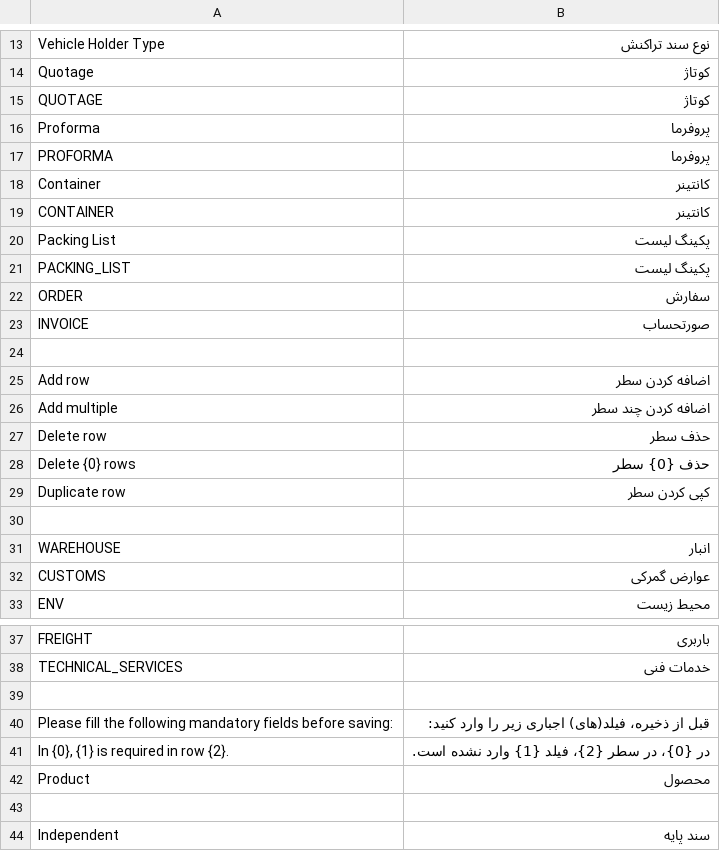
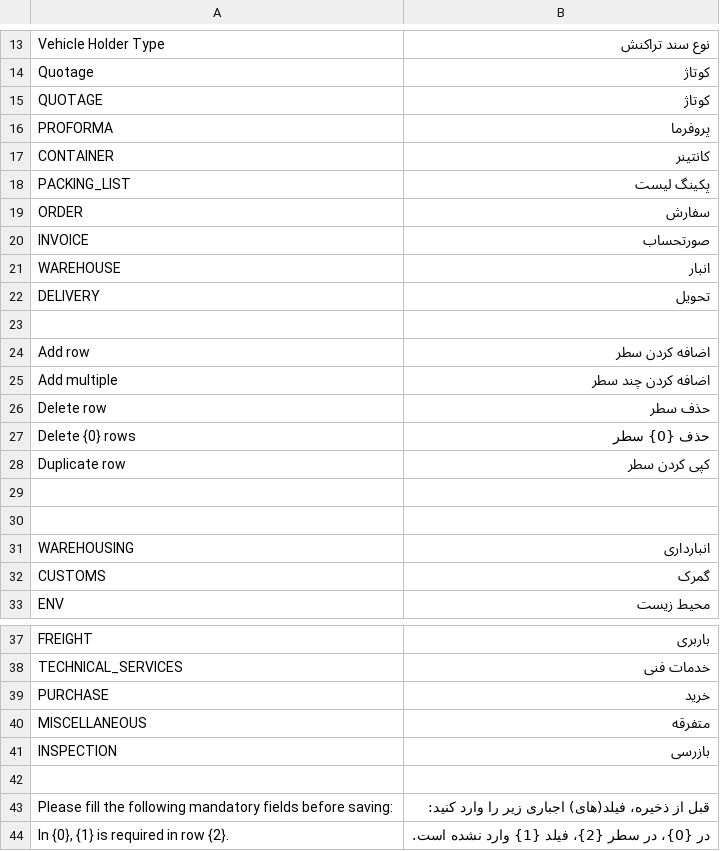
Before and after one commit to netmanir/vehicle_import, a CSV file: vehicle_import/translations/fa.csv, drawn as a sheet; only a part is shown, gaps mark what is left out; the shorter side is filled out with more unchanged rows.

```diff
--- a/vehicle_import/translations/fa.csv
+++ b/vehicle_import/translations/fa.csv
@@ -15,7 +15,4 @@ Quotage, کوتاژ
 QUOTAGE, کوتاژ
-Proforma, پروفرما
 PROFORMA, پروفرما
-Container, کانتینر
 CONTAINER, کانتینر
-Packing List, پکینگ لیست
 PACKING_LIST, پکینگ لیست
@@ -23,2 +20,4 @@ ORDER, سفارش
 INVOICE, صورتحساب
+WAREHOUSE, انبار
+DELIVERY, تحویل
 
@@ -30,4 +29,5 @@ Duplicate row, کپی کردن سطر
 
-WAREHOUSE, انبار
-CUSTOMS, عوارض گمرکی
+
+WAREHOUSING, انبارداری
+CUSTOMS, گمرک
 ENV, محیط زیست
@@ -38,2 +38,5 @@ FREIGHT, باربری
 TECHNICAL_SERVICES, خدمات فنی
+PURCHASE, خرید
+MISCELLANEOUS, متفرقه
+INSPECTION, بازرسی
 
```
Also changed, not shown: 8 other files.
